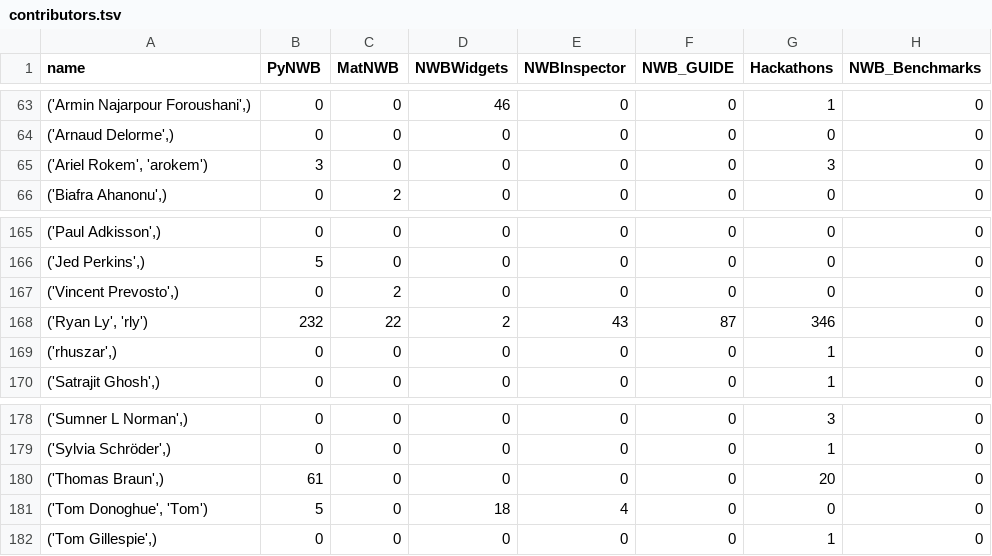
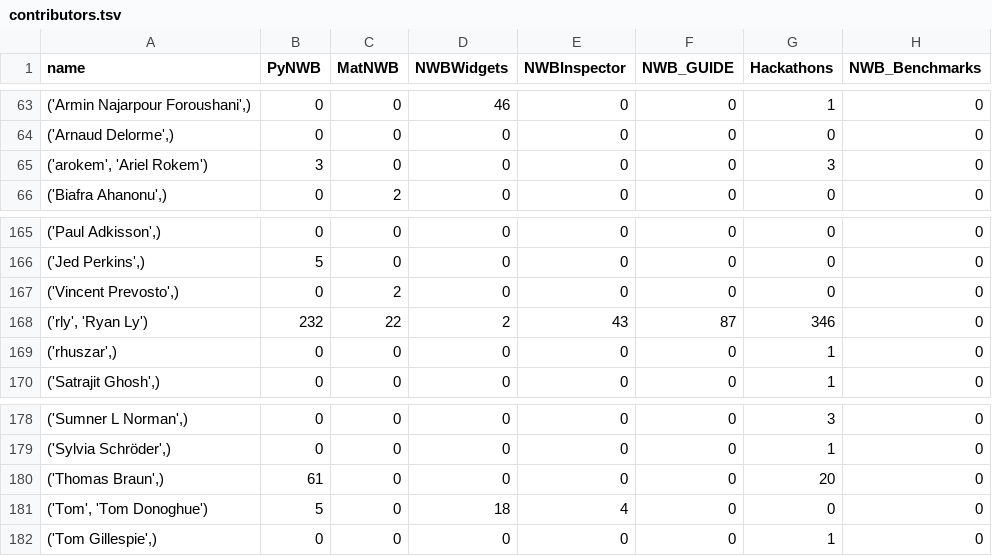
Before and after one commit to NeurodataWithoutBorders/nwb-project-analytics, a TSV file: data/contributors.tsv, drawn as a sheet; only a part is shown, gaps mark what is left out; the diff covers the shown part only; the diff names each change by its address in the sheet, - before the commit and + after, or states it on an @@ line.

```diff
--- a/data/contributors.tsv
+++ b/data/contributors.tsv
-A65 (name): ('Ariel Rokem', 'arokem')
+A65 (name): ('arokem', 'Ariel Rokem')
-A168 (name): ('Ryan Ly', 'rly')
+A168 (name): ('rly', 'Ryan Ly')
-A181 (name): ('Tom Donoghue', 'Tom')
+A181 (name): ('Tom', 'Tom Donoghue')
```
Also changed, not shown: 8 edited cells elsewhere in this file, 2 other files.
